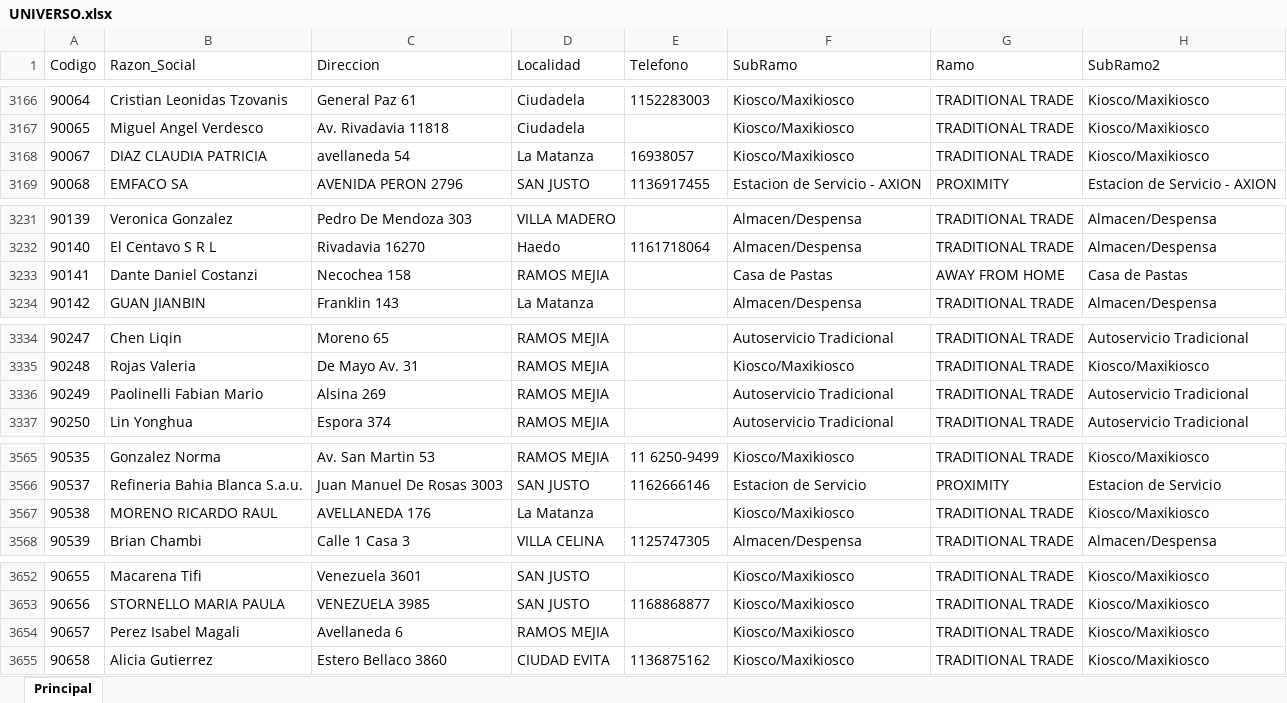
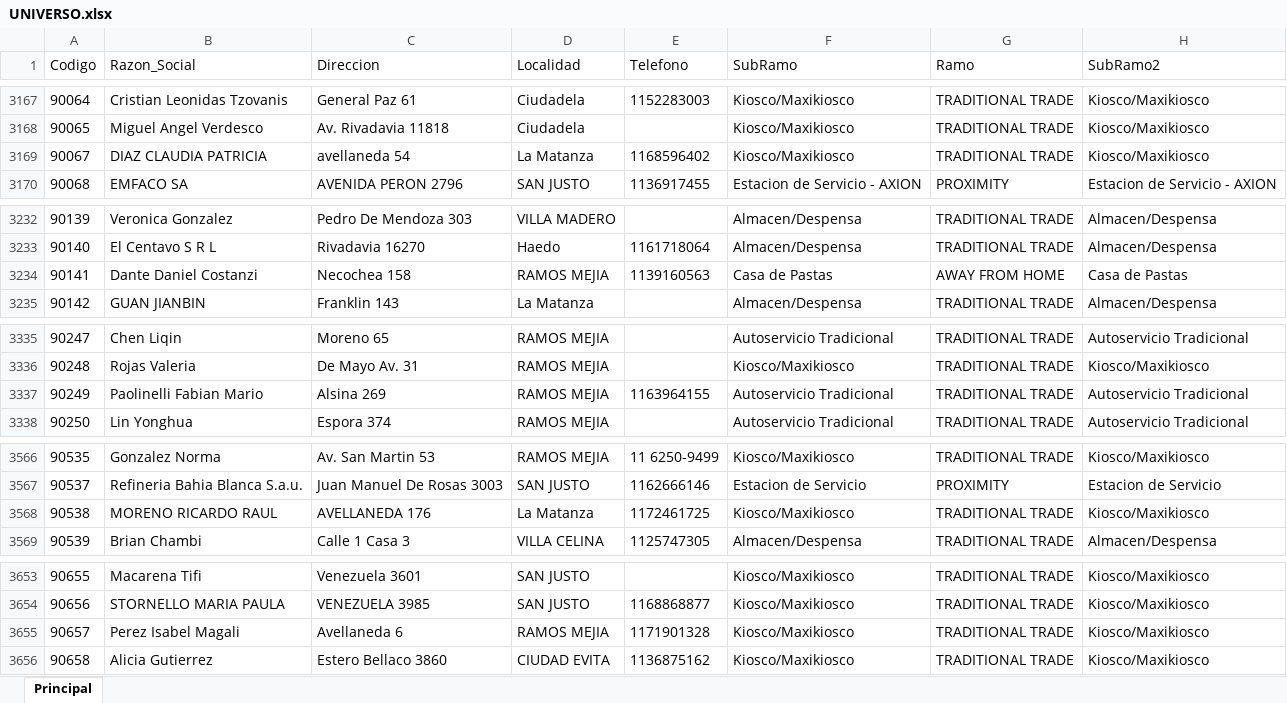
Before and after one commit to gabmarazc/MATINAL_ONLINE_1.0, an Excel workbook: data/UNIVERSO.xlsx, sheet Principal, drawn as a sheet; only a part is shown, gaps mark what is left out; values as stored, in another font and other column widths than the file's, no borders; table styles not drawn; addresses are those after the commit; the diff covers the shown part only; the diff names each change by its address in the sheet, - before the commit and + after, or states it on an @@ line.

```diff
--- a/data/UNIVERSO.xlsx (sheet Principal)
+++ b/data/UNIVERSO.xlsx (sheet Principal)
-E3169 (Telefono): 16938057
+E3169 (Telefono): 1168596402
-E3234 (Telefono): (empty)
+E3234 (Telefono): 1139160563
-E3337 (Telefono): (empty)
+E3337 (Telefono): 1163964155
-E3568 (Telefono): (empty)
+E3568 (Telefono): 1172461725
-E3655 (Telefono): (empty)
+E3655 (Telefono): 1171901328
```
Also changed, not shown: 1 added row and 32 edited cells elsewhere in this sheet, 1 other file.
